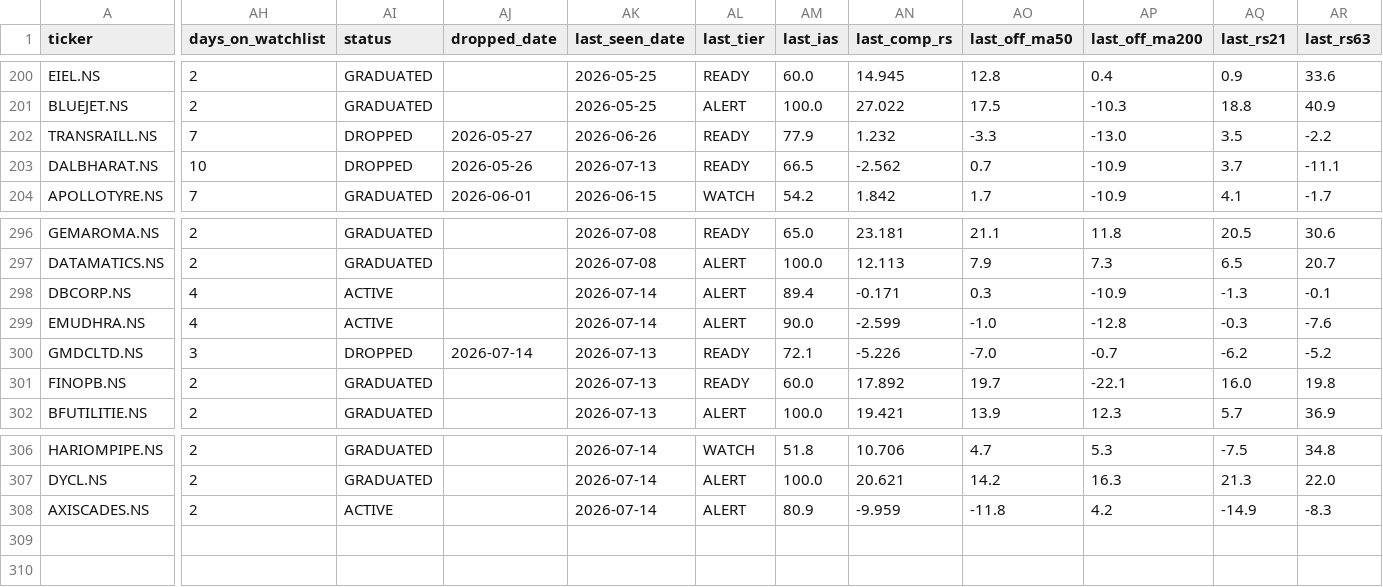
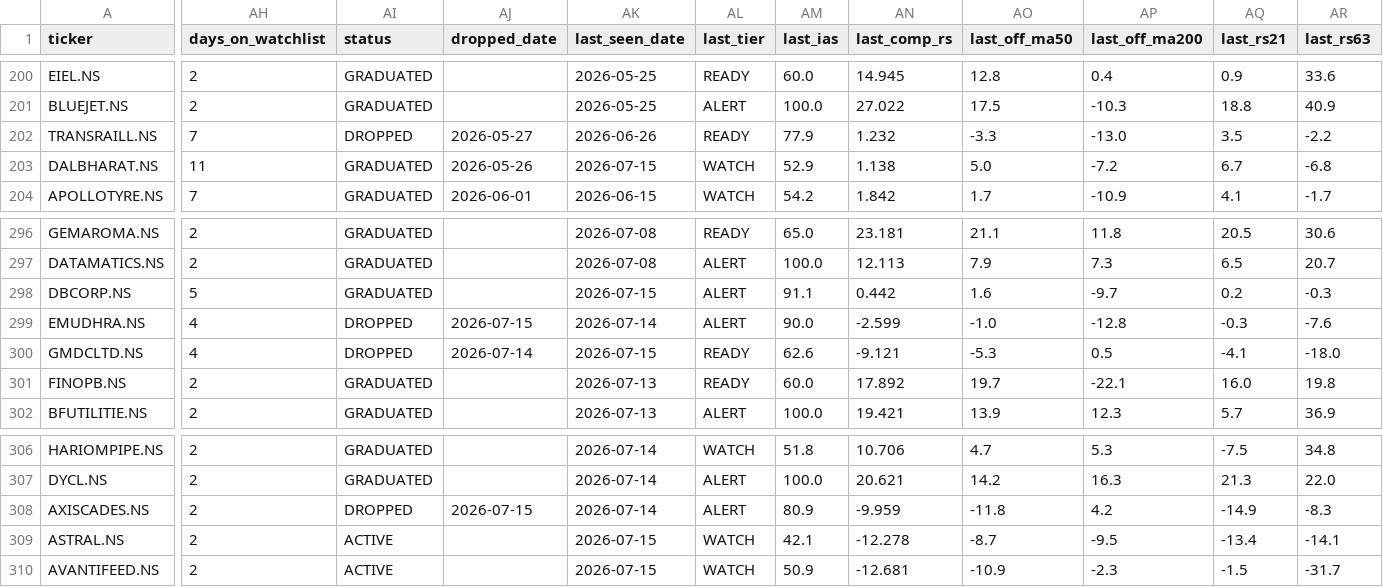
Before and after one commit to adi-git01/nifty-dashboard, a CSV file: data/ias_signal_log.csv, drawn as a sheet; only a part is shown, gaps mark what is left out; rows hold the shown columns only; the diff covers the shown part only; the diff names each change by its address in the sheet, - before the commit and + after, or states it on an @@ line.

```diff
--- a/data/ias_signal_log.csv
+++ b/data/ias_signal_log.csv
-AH203 (days_on_watchlist): 10
+AH203 (days_on_watchlist): 11
-AI203 (status): DROPPED
+AI203 (status): GRADUATED
-AK203 (last_seen_date): 2026-07-13
+AK203 (last_seen_date): 2026-07-15
-AL203 (last_tier): READY
+AL203 (last_tier): WATCH
-AM203 (last_ias): 66.5
+AM203 (last_ias): 52.9
-AN203 (last_comp_rs): -2.562
+AN203 (last_comp_rs): 1.138
-AO203 (last_off_ma50): 0.7
+AO203 (last_off_ma50): 5.0
-AP203 (last_off_ma200): -10.9
+AP203 (last_off_ma200): -7.2
-AQ203 (last_rs21): 3.7
+AQ203 (last_rs21): 6.7
-AR203 (last_rs63): -11.1
+AR203 (last_rs63): -6.8
-AH298 (days_on_watchlist): 4
+AH298 (days_on_watchlist): 5
-AI298 (status): ACTIVE
+AI298 (status): GRADUATED
-AK298 (last_seen_date): 2026-07-14
+AK298 (last_seen_date): 2026-07-15
-AM298 (last_ias): 89.4
+AM298 (last_ias): 91.1
-AN298 (last_comp_rs): -0.171
+AN298 (last_comp_rs): 0.442
-AO298 (last_off_ma50): 0.3
+AO298 (last_off_ma50): 1.6
-AP298 (last_off_ma200): -10.9
+AP298 (last_off_ma200): -9.7
-AQ298 (last_rs21): -1.3
+AQ298 (last_rs21): 0.2
-AR298 (last_rs63): -0.1
+AR298 (last_rs63): -0.3
-AI299 (status): ACTIVE
+AI299 (status): DROPPED
-AJ299 (dropped_date): (empty)
+AJ299 (dropped_date): 2026-07-15
-AH300 (days_on_watchlist): 3
+AH300 (days_on_watchlist): 4
-AK300 (last_seen_date): 2026-07-13
+AK300 (last_seen_date): 2026-07-15
-AM300 (last_ias): 72.1
+AM300 (last_ias): 62.6
-AN300 (last_comp_rs): -5.226
+AN300 (last_comp_rs): -9.121
-AO300 (last_off_ma50): -7.0
+AO300 (last_off_ma50): -5.3
-AP300 (last_off_ma200): -0.7
+AP300 (last_off_ma200): 0.5
-AQ300 (last_rs21): -6.2
+AQ300 (last_rs21): -4.1
-AR300 (last_rs63): -5.2
+AR300 (last_rs63): -18.0
-AI308 (status): ACTIVE
+AI308 (status): DROPPED
-AJ308 (dropped_date): (empty)
+AJ308 (dropped_date): 2026-07-15
+row 309: ASTRAL.NS | 2 | ACTIVE |  | 2026-07-15 | WATCH | 42.1 | -12.278 | -8.7 | -9.5 | -13.4 | -14.1
+row 310: AVANTIFEED.NS | 2 | ACTIVE |  | 2026-07-15 | WATCH | 50.9 | -12.681 | -10.9 | -2.3 | -1.5 | -31.7
```
Also changed, not shown: 2 edited cells elsewhere in this file, data/alerts_log.csv, data/earnings_shock_log.csv, 10 other files.
